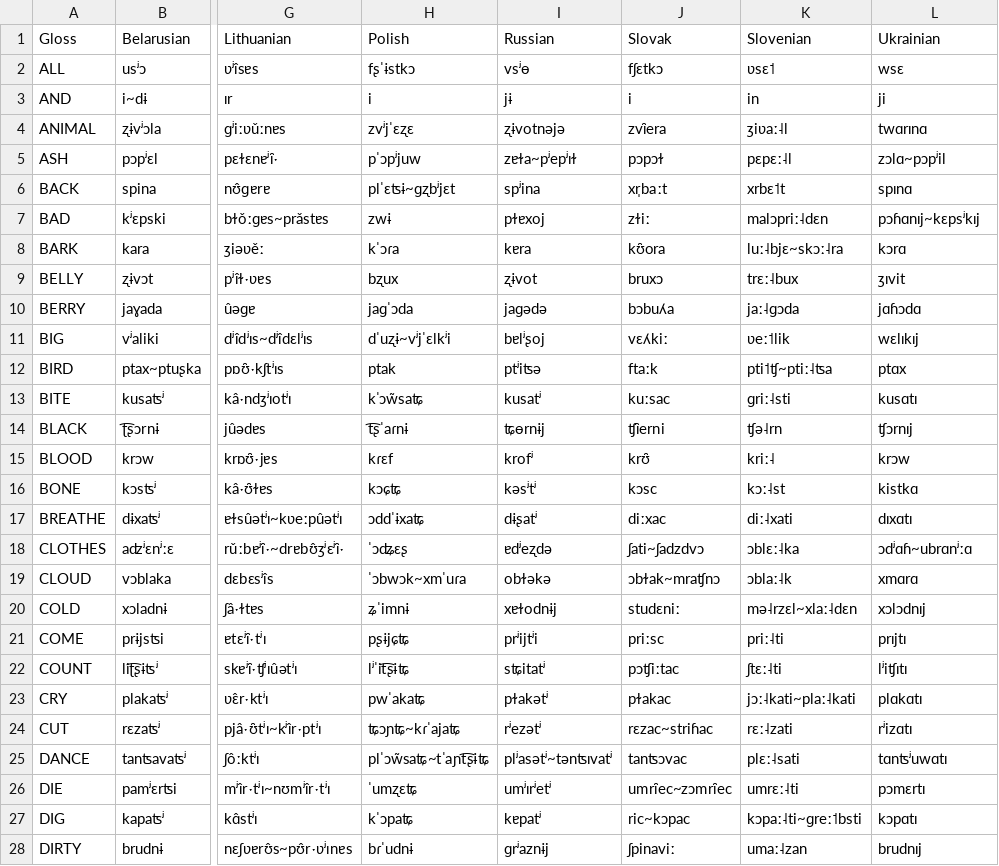
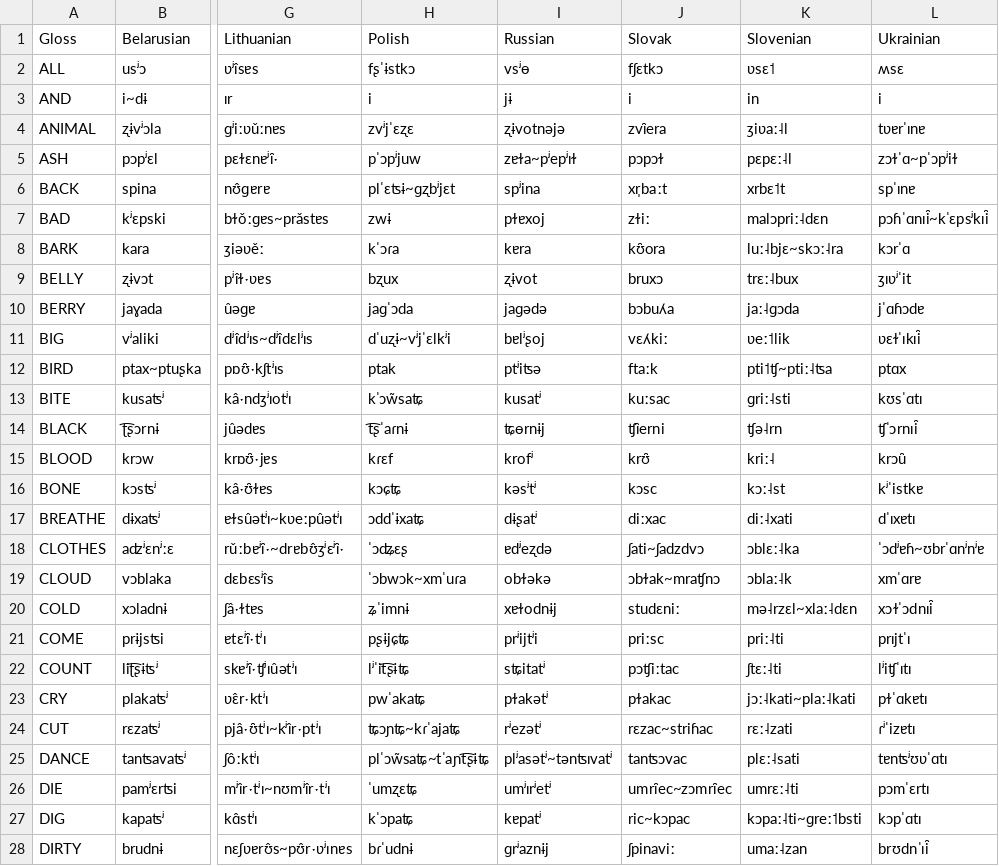
Before and after one commit to pgeorgis/LST_MScThesis, a CSV file: Datasets/Balto-Slavic/Balto-Slavic Vocabulary Index.csv, drawn as a sheet; only a part is shown, gaps mark what is left out; the diff covers the shown part only; the diff names each change by its address in the sheet, - before the commit and + after, or states it on an @@ line.

Commit message:
Corrected Ukrainian transcriptions

```diff
--- a/Datasets/Balto-Slavic/Balto-Slavic Vocabulary Index.csv
+++ b/Datasets/Balto-Slavic/Balto-Slavic Vocabulary Index.csv
-L2 (Ukrainian): wsɛ
+L2 (Ukrainian): ʍsɛ
-L3 (Ukrainian): ji
+L3 (Ukrainian): i
-L4 (Ukrainian): twɑrɪnɑ
+L4 (Ukrainian): tʋɐrˈɪnɐ
-L5 (Ukrainian): zɔlɑ~pɔpʲil
+L5 (Ukrainian): zɔɫˈɑ~pˈɔpʲiɫ
-L6 (Ukrainian): spɪnɑ
+L6 (Ukrainian): spˈɪnɐ
-L7 (Ukrainian): pɔɦɑnɪj~kɛpsʲkɪj
+L7 (Ukrainian): pɔɦˈɑnɪi̯~kˈɛpsʲkɪi̯
-L8 (Ukrainian): kɔrɑ
+L8 (Ukrainian): kɔrˈɑ
-L9 (Ukrainian): ʒɪvit
+L9 (Ukrainian): ʒɪʋʲˈit
-L10 (Ukrainian): jɑɦɔdɑ
+L10 (Ukrainian): jˈɑɦɔdɐ
-L11 (Ukrainian): wɛlɪkɪj
+L11 (Ukrainian): ʋɛɫˈɪkɪi̯
-L13 (Ukrainian): kusɑtɪ
+L13 (Ukrainian): kʊsˈɑtɪ
-L14 (Ukrainian): ʧɔrnɪj
+L14 (Ukrainian): ʧˈɔrnɪi̯
-L15 (Ukrainian): krɔw
+L15 (Ukrainian): krɔu̯
-L16 (Ukrainian): kistkɑ
+L16 (Ukrainian): kʲˈistkɐ
-L17 (Ukrainian): dɪxɑtɪ
+L17 (Ukrainian): dˈɪxɐtɪ
-L18 (Ukrainian): ɔdʲɑɦ~ubrɑnʲːɑ
+L18 (Ukrainian): ˈɔdʲɐɦ~ʊbrˈɑnʲnʲɐ
-L19 (Ukrainian): xmɑrɑ
+L19 (Ukrainian): xmˈɑrɐ
-L20 (Ukrainian): xɔlɔdnɪj
+L20 (Ukrainian): xɔɫˈɔdnɪi̯
-L21 (Ukrainian): prɪjtɪ
+L21 (Ukrainian): prɪjtˈɪ
-L22 (Ukrainian): lʲiʧɪtɪ
+L22 (Ukrainian): lʲiʧˈɪtɪ
-L23 (Ukrainian): plɑkɑtɪ
+L23 (Ukrainian): pɫˈɑkɐtɪ
-L24 (Ukrainian): rʲizɑtɪ
+L24 (Ukrainian): ɾʲˈizɐtɪ
-L25 (Ukrainian): tɑnʦʲuwɑtɪ
+L25 (Ukrainian): tɐnʦʲʊʋˈɑtɪ
-L26 (Ukrainian): pɔmɛrtɪ
+L26 (Ukrainian): pɔmˈɛrtɪ
-L27 (Ukrainian): kɔpɑtɪ
+L27 (Ukrainian): kɔpˈɑtɪ
-L28 (Ukrainian): brudnɪj
+L28 (Ukrainian): brʊdnˈɪi̯
```
Also changed, not shown: 113 edited cells elsewhere in this file.
